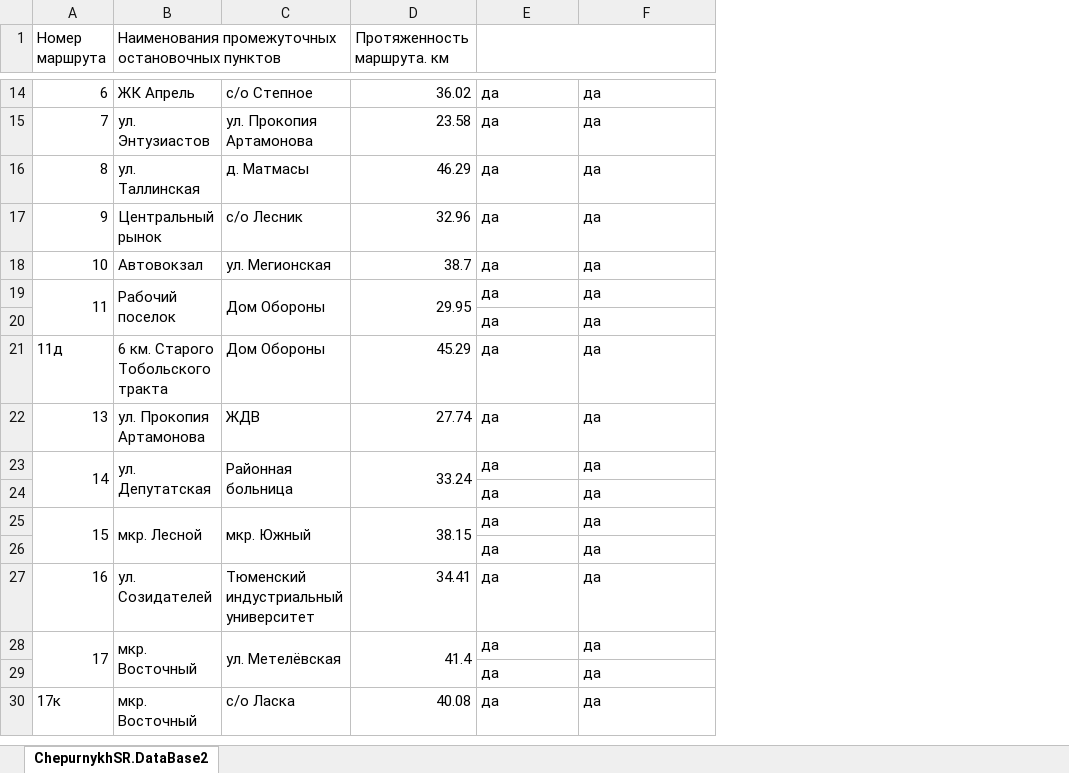
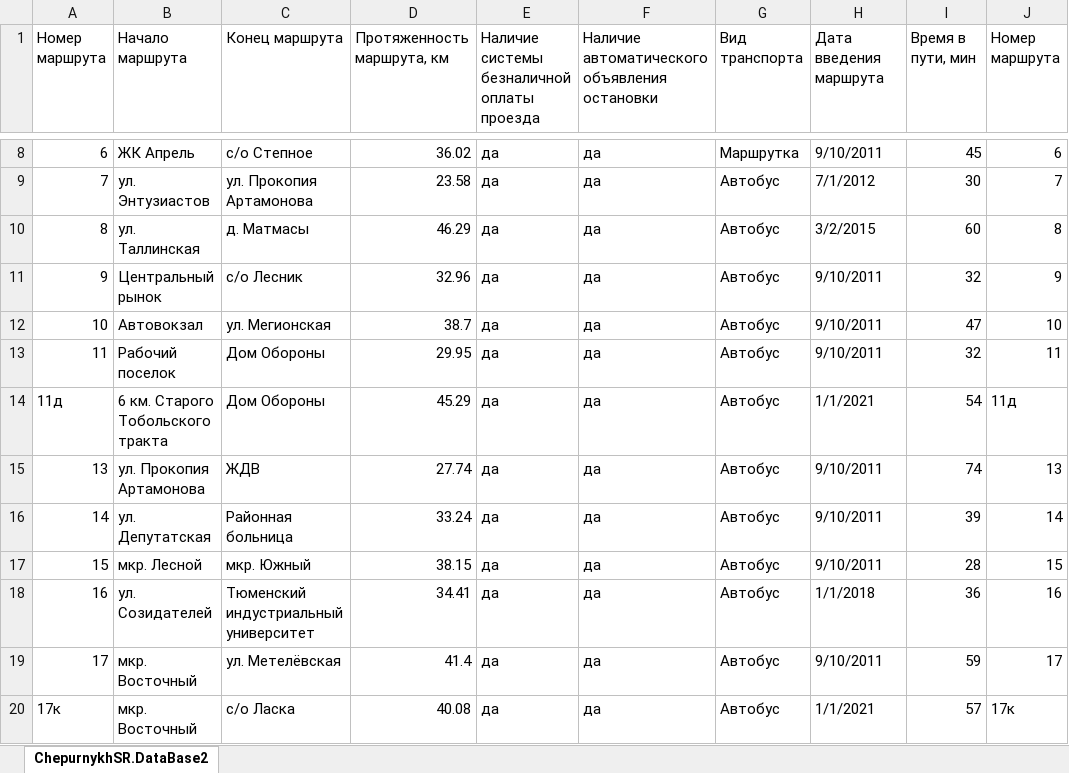
Before and after one commit to SofiaChepurnykh/Tyuiu.ChepurnykhSR.Sprint7, an Excel workbook: ChepurnykhSR.DataBase.xlsx, sheet ChepurnykhSR.DataBase2, drawn as a sheet; only a part is shown, gaps mark what is left out; values as stored, in another font and other column widths than the file's, no cell formats; removed rows and columns are numbered as before the commit, all else as after; the diff covers the shown part only; the diff names each change by its address in the sheet, - before the commit and + after, or states it on an @@ line.

```diff
--- a/ChepurnykhSR.DataBase.xlsx (sheet ChepurnykhSR.DataBase2)
+++ b/ChepurnykhSR.DataBase.xlsx (sheet ChepurnykhSR.DataBase2)
+column G (Вид транспорта), rows 8-20: Маршрутка | Автобус | Автобус | Автобус | Автобус | Автобус | Автобус | Автобус | Автобус | Автобус | Автобус | Автобус | Автобус
+column H (Дата введения маршрута), rows 8-20: 9/10/2011 | 7/1/2012 | 3/2/2015 | 9/10/2011 | 9/10/2011 | 9/10/2011 | 1/1/2021 | 9/10/2011 | 9/10/2011 | 9/10/2011 | 1/1/2018 | 9/10/2011 | 1/1/2021
+column I (Время в пути, мин), rows 8-20: 45 | 30 | 60 | 32 | 47 | 32 | 54 | 74 | 39 | 28 | 36 | 59 | 57
+column J (Номер маршрута), rows 8-20: 6 | 7 | 8 | 9 | 10 | 11 | 11д | 13 | 14 | 15 | 16 | 17 | 17к
-A1:A4 merged
-B1: Наименования промежуточных остановочных пунктов
+B1: Начало маршрута
-B1:C3 merged
-C1: (empty)
+C1: Конец маршрута
-D1: Протяженность маршрута. км
+D1: Протяженность маршрута, км
-D1:D4 merged
-E1: (empty)
+E1: Наличие системы безналичной оплаты проезда
-E1:F1 merged
-F1: (empty)
+F1: Наличие автоматического объявления остановки
-A19:A20 merged
-B19:B20 merged
-C19:C20 merged
-D19:D20 merged
-row 20:  |  |  |  | да | да
-A23:A24 merged
-B23:B24 merged
-C23:C24 merged
-D23:D24 merged
-row 24:  |  |  |  | да | да
-A25:A26 merged
-B25:B26 merged
-C25:C26 merged
-D25:D26 merged
-row 26:  |  |  |  | да | да
-A28:A29 merged
-B28:B29 merged
-C28:C29 merged
-D28:D29 merged
-row 29:  |  |  |  | да | да
```
Also changed, not shown: 24 removed rows, 11 edited cells and merged cells elsewhere in this sheet, cell formats, 2 other files.
